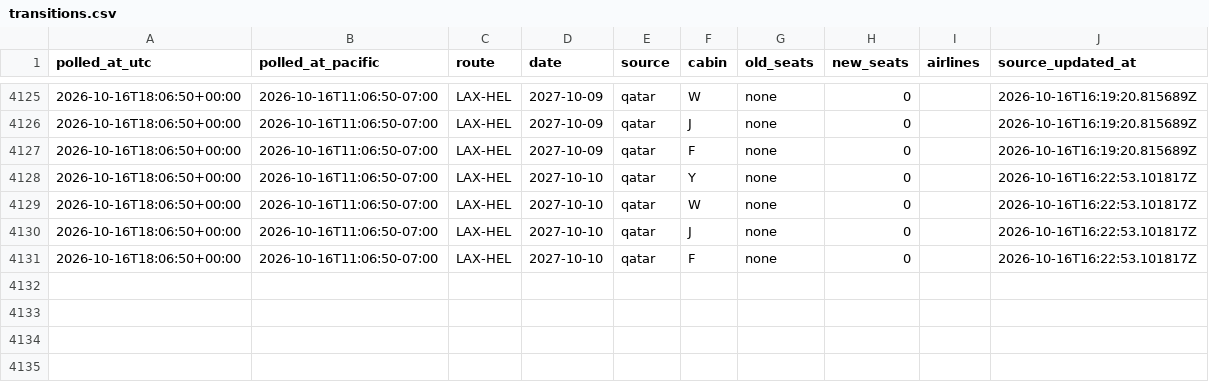
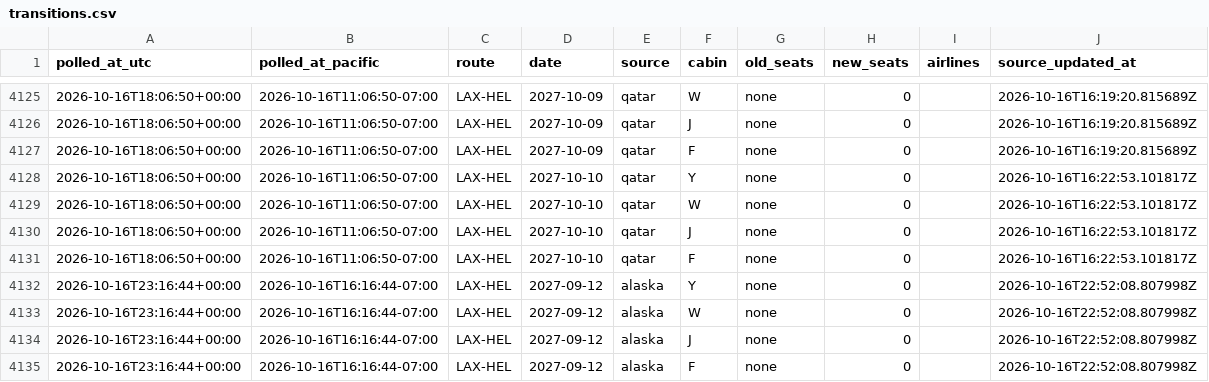
Before and after one commit to kanderson06/flight-award-tracker, a CSV file: transitions.csv, drawn as a sheet; only a part is shown, gaps mark what is left out; the diff names each change by its address in the sheet, - before the commit and + after, or states it on an @@ line.

```diff
--- a/transitions.csv
+++ b/transitions.csv
+row 4132: 2026-10-16T23:16:44+00:00 | 2026-10-16T16:16:44-07:00 | LAX-HEL | 2027-09-12 | alaska | Y | none | 0 |  | 2026-10-16T22:52:08.807998Z
+row 4133: 2026-10-16T23:16:44+00:00 | 2026-10-16T16:16:44-07:00 | LAX-HEL | 2027-09-12 | alaska | W | none | 0 |  | 2026-10-16T22:52:08.807998Z
+row 4134: 2026-10-16T23:16:44+00:00 | 2026-10-16T16:16:44-07:00 | LAX-HEL | 2027-09-12 | alaska | J | none | 0 |  | 2026-10-16T22:52:08.807998Z
+row 4135: 2026-10-16T23:16:44+00:00 | 2026-10-16T16:16:44-07:00 | LAX-HEL | 2027-09-12 | alaska | F | none | 0 |  | 2026-10-16T22:52:08.807998Z
```
Also changed, not shown: 2 other files.
